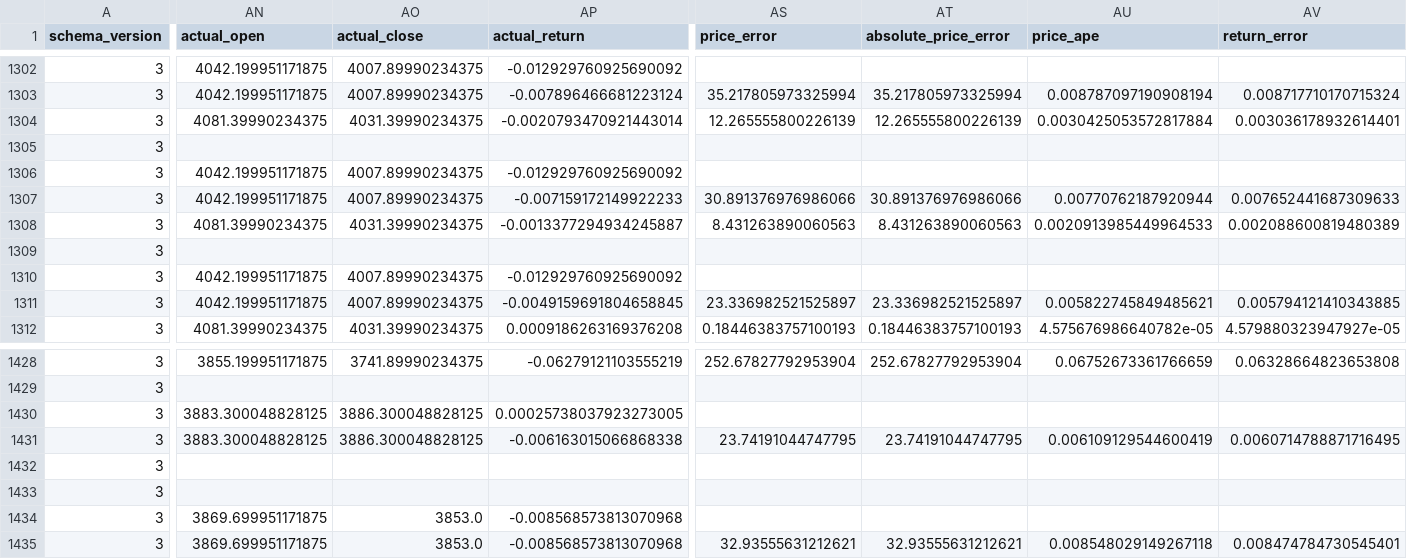
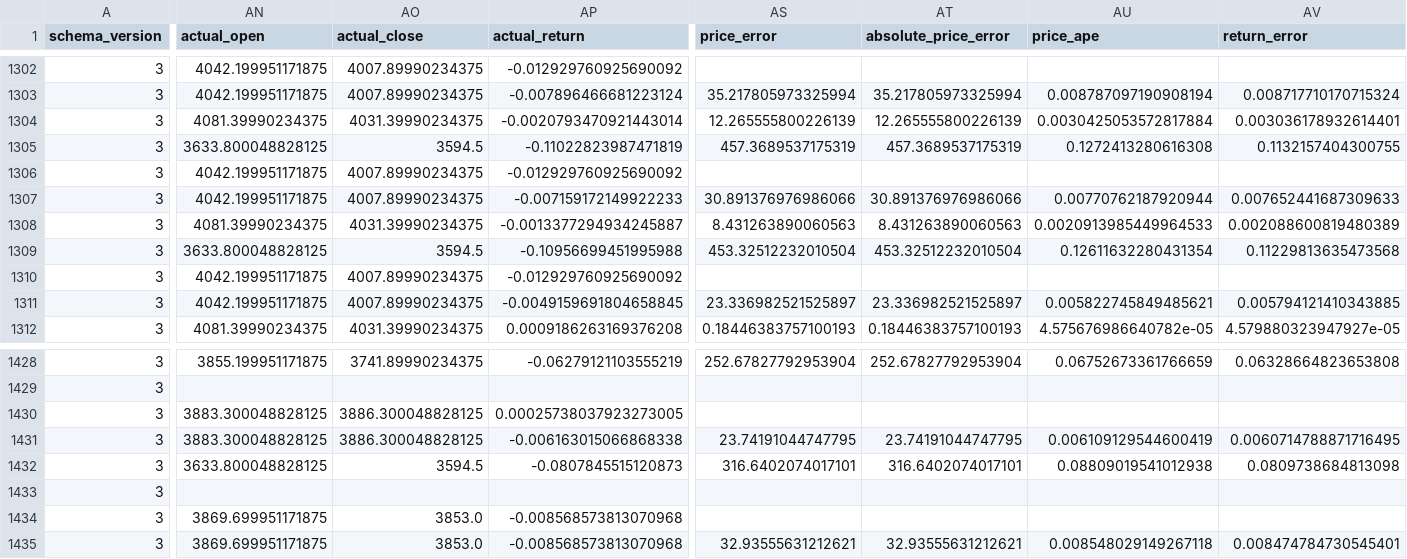
Before and after one commit to namyikim/predict_stock, a CSV file: forecast_history/gold/forecast_log.csv, drawn as a sheet; only a part is shown, gaps mark what is left out; the diff covers the shown part only; the diff names each change by its address in the sheet, - before the commit and + after, or states it on an @@ line.

```diff
--- a/forecast_history/gold/forecast_log.csv
+++ b/forecast_history/gold/forecast_log.csv
-AN1305 (actual_open): (empty)
+AN1305 (actual_open): 3633.800048828125
-AO1305 (actual_close): (empty)
+AO1305 (actual_close): 3594.5
-AP1305 (actual_return): (empty)
+AP1305 (actual_return): -0.11022823987471819
-AS1305 (price_error): (empty)
+AS1305 (price_error): 457.3689537175319
-AT1305 (absolute_price_error): (empty)
+AT1305 (absolute_price_error): 457.3689537175319
-AU1305 (price_ape): (empty)
+AU1305 (price_ape): 0.1272413280616308
-AV1305 (return_error): (empty)
+AV1305 (return_error): 0.1132157404300755
-AN1309 (actual_open): (empty)
+AN1309 (actual_open): 3633.800048828125
-AO1309 (actual_close): (empty)
+AO1309 (actual_close): 3594.5
-AP1309 (actual_return): (empty)
+AP1309 (actual_return): -0.10956699451995988
-AS1309 (price_error): (empty)
+AS1309 (price_error): 453.32512232010504
-AT1309 (absolute_price_error): (empty)
+AT1309 (absolute_price_error): 453.32512232010504
-AU1309 (price_ape): (empty)
+AU1309 (price_ape): 0.12611632280431354
-AV1309 (return_error): (empty)
+AV1309 (return_error): 0.11229813635473568
-AN1432 (actual_open): (empty)
+AN1432 (actual_open): 3633.800048828125
-AO1432 (actual_close): (empty)
+AO1432 (actual_close): 3594.5
-AP1432 (actual_return): (empty)
+AP1432 (actual_return): -0.0807845515120873
-AS1432 (price_error): (empty)
+AS1432 (price_error): 316.6402074017101
-AT1432 (absolute_price_error): (empty)
+AT1432 (absolute_price_error): 316.6402074017101
-AU1432 (price_ape): (empty)
+AU1432 (price_ape): 0.08809019541012938
-AV1432 (return_error): (empty)
+AV1432 (return_error): 0.0809738684813098
```
Also changed, not shown: 54 edited cells elsewhere in this file, forecast_history/gold/daily_forecast_comparison.csv, forecast_history/gold/forecast_accuracy_summary.csv, 4 other files.
